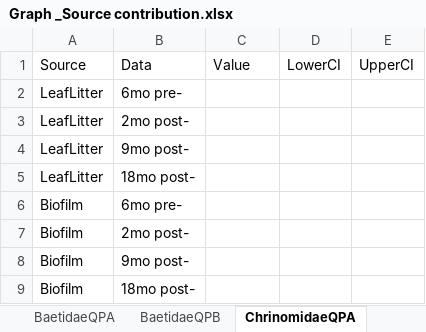
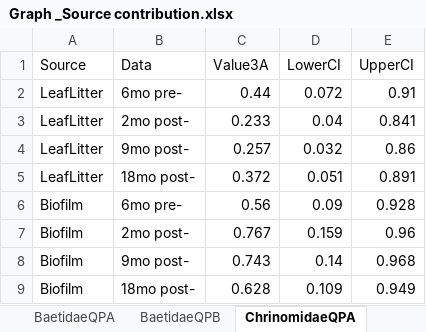
Before and after one commit to PEGutierrezF/Isotopes-Analysis, an Excel workbook: Graph _Source contribution.xlsx, sheet ChrinomidaeQPA, drawn as a sheet; values as stored, in another font and other column widths than the file's, no borders; the diff names each change by its address in the sheet, - before the commit and + after, or states it on an @@ line.

```diff
--- a/Graph _Source contribution.xlsx (sheet ChrinomidaeQPA)
+++ b/Graph _Source contribution.xlsx (sheet ChrinomidaeQPA)
-C1: Value
+C1: Value3A
-C2 (Value3A): (empty)
+C2 (Value3A): 0.44
-D2 (LowerCI): (empty)
+D2 (LowerCI): 0.072
-E2 (UpperCI): (empty)
+E2 (UpperCI): 0.91
-C3 (Value3A): (empty)
+C3 (Value3A): 0.233
-D3 (LowerCI): (empty)
+D3 (LowerCI): 0.04
-E3 (UpperCI): (empty)
+E3 (UpperCI): 0.841
-C4 (Value3A): (empty)
+C4 (Value3A): 0.257
-D4 (LowerCI): (empty)
+D4 (LowerCI): 0.032
-E4 (UpperCI): (empty)
+E4 (UpperCI): 0.86
-C5 (Value3A): (empty)
+C5 (Value3A): 0.372
-D5 (LowerCI): (empty)
+D5 (LowerCI): 0.051
-E5 (UpperCI): (empty)
+E5 (UpperCI): 0.891
-C6 (Value3A): (empty)
+C6 (Value3A): 0.56
-D6 (LowerCI): (empty)
+D6 (LowerCI): 0.09
-E6 (UpperCI): (empty)
+E6 (UpperCI): 0.928
-C7 (Value3A): (empty)
+C7 (Value3A): 0.767
-D7 (LowerCI): (empty)
+D7 (LowerCI): 0.159
-E7 (UpperCI): (empty)
+E7 (UpperCI): 0.96
-C8 (Value3A): (empty)
+C8 (Value3A): 0.743
-D8 (LowerCI): (empty)
+D8 (LowerCI): 0.14
-E8 (UpperCI): (empty)
+E8 (UpperCI): 0.968
-C9 (Value3A): (empty)
+C9 (Value3A): 0.628
-D9 (LowerCI): (empty)
+D9 (LowerCI): 0.109
-E9 (UpperCI): (empty)
+E9 (UpperCI): 0.949
```
Also changed, not shown: sheet PhylloicusQPA, sheet LibellulidaeQPA, sheet LeucaugeQPA, sheet MacrobrachiumQPA, sheet GlossosmatidaeQPA, sheet AtyaQPA, 4 more sheets, 1 other file.
